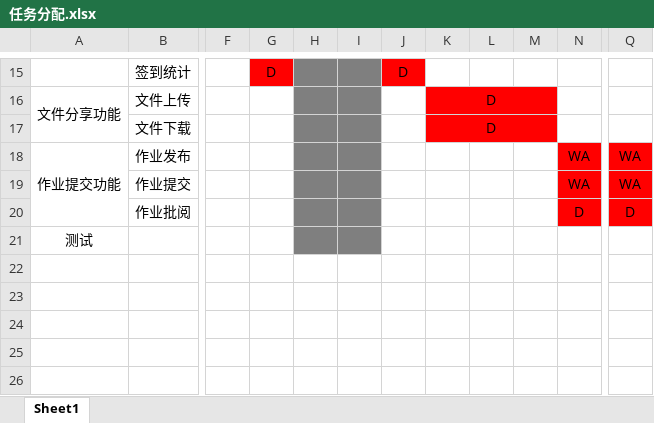
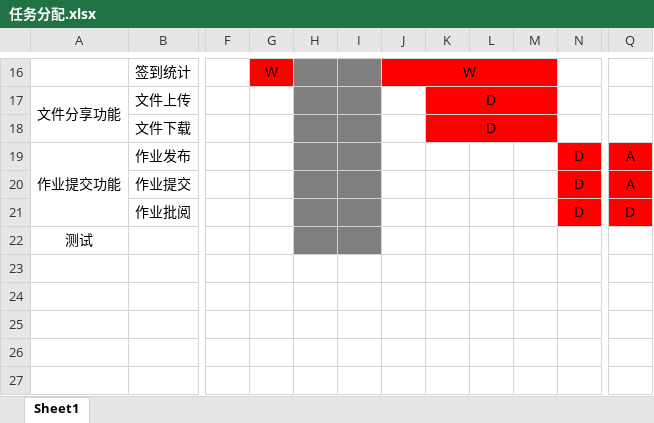
Before and after one commit to wjceizo/Undesigned-programe, an Excel workbook: 任务分配.xlsx, sheet Sheet1, drawn as a sheet; only a part is shown, gaps mark what is left out; values as stored, in another font and other column widths than the file's, no borders; addresses are those after the commit; the diff covers the shown part only; the diff names each change by its address in the sheet, - before the commit and + after, or states it on an @@ line.

```diff
--- a/任务分配.xlsx (sheet Sheet1)
+++ b/任务分配.xlsx (sheet Sheet1)
-G16: D
+G16: W
-J16: D
+J16: W
+J16:M16 merged
-K16:M16 fill: none
+K16:M16 fill: #FF0000
-N19:N20: WA
+N19:N20: D
-Q19:Q20: WA
+Q19:Q20: A
```
Also changed, not shown: 1 added row, 12 edited cells, cell formats and merged cells elsewhere in this sheet.
